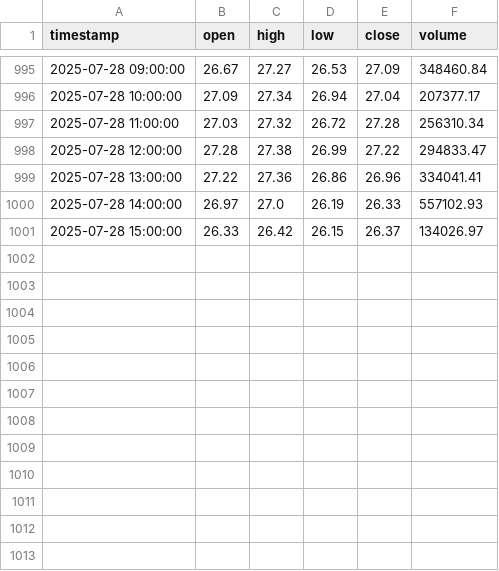
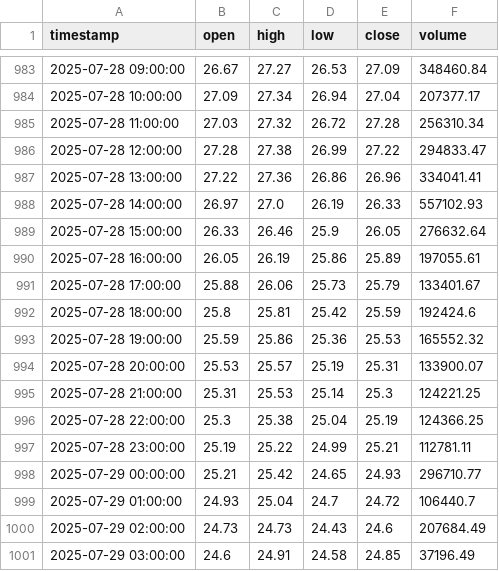
Before and after one commit to Vivan2025wd/AI-TRADING-SETUP, a CSV file: backend/data/ohlcv/AVAXUSDT_1h.csv, drawn as a sheet; only a part is shown, gaps mark what is left out; the diff covers the shown part only.

```diff
--- a/backend/data/ohlcv/AVAXUSDT_1h.csv
+++ b/backend/data/ohlcv/AVAXUSDT_1h.csv
@@ -1000,2 +988,14 @@ timestamp,open,high,low,close,volume
 2025-07-28 14:00:00,26.97,27.0,26.19,26.33,557102.93
-2025-07-28 15:00:00,26.33,26.42,26.15,26.37,134026.97
+2025-07-28 15:00:00,26.33,26.46,25.9,26.05,276632.64
+2025-07-28 16:00:00,26.05,26.19,25.86,25.89,197055.61
+2025-07-28 17:00:00,25.88,26.06,25.73,25.79,133401.67
+2025-07-28 18:00:00,25.8,25.81,25.42,25.59,192424.6
+2025-07-28 19:00:00,25.59,25.86,25.36,25.53,165552.32
+2025-07-28 20:00:00,25.53,25.57,25.19,25.31,133900.07
+2025-07-28 21:00:00,25.31,25.53,25.14,25.3,124221.25
+2025-07-28 22:00:00,25.3,25.38,25.04,25.19,124366.25
+2025-07-28 23:00:00,25.19,25.22,24.99,25.21,112781.11
+2025-07-29 00:00:00,25.21,25.42,24.65,24.93,296710.77
+2025-07-29 01:00:00,24.93,25.04,24.7,24.72,106440.7
+2025-07-29 02:00:00,24.73,24.73,24.43,24.6,207684.49
+2025-07-29 03:00:00,24.6,24.91,24.58,24.85,37196.49
```
Also changed, not shown: 12 removed rows elsewhere in this file, backend/data/ohlcv/BTCUSDT_1h.csv, backend/data/ohlcv/DOTUSDT_1h.csv, 34 other files.
